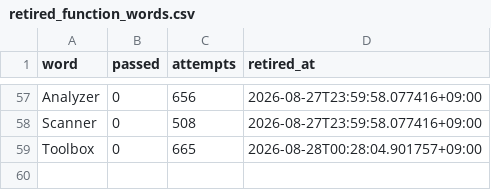
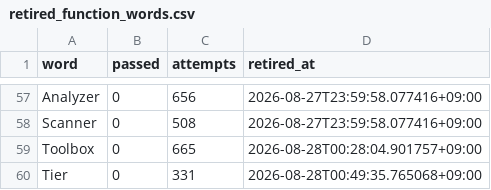
Before and after one commit to h0912w/SAAS_WORDS_TWO_claude_code_project_v2.4, a CSV file: config/retired_function_words.csv, drawn as a sheet; only a part is shown, gaps mark what is left out.

Commit message:
chore: retire Tier, log RUN-20260828-002924-KST
Result landed decently at 3.88% (12/309); Stage/Streak/Rank/Tier all
underperformed - gamification/ranking-flavored words (Tier/Rank/Streak)
look weak as a category this round. Tier hit 0/331 and is retired.

```diff
--- a/config/retired_function_words.csv
+++ b/config/retired_function_words.csv
@@ -59 +59,2 @@ Scanner,0,508,2026-08-27T23:59:58.077416+09:00
 Toolbox,0,665,2026-08-28T00:28:04.901757+09:00
+Tier,0,331,2026-08-28T00:49:35.765068+09:00
```
Also changed, not shown: 4 other files.
